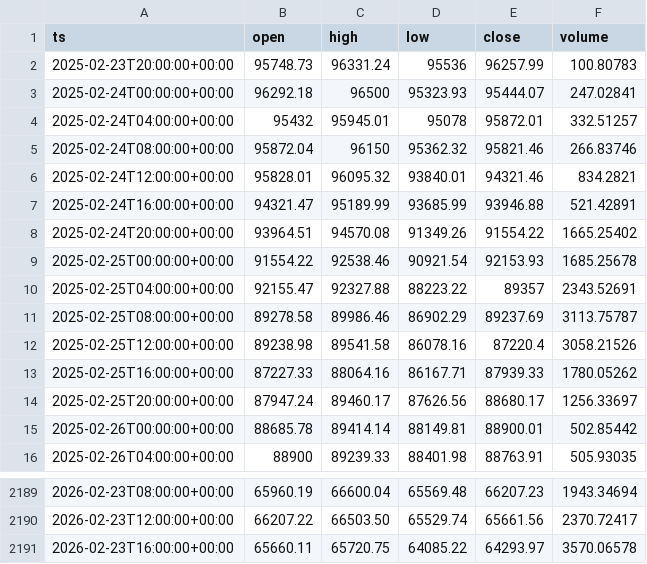
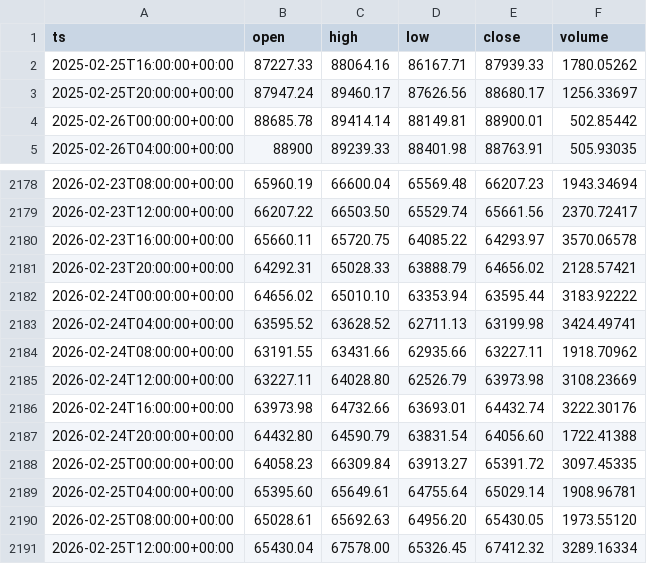
Before and after one commit to william10011001/sheep_platform_prod, a CSV file: app/data/BTC_USDT_4h_3y.csv, drawn as a sheet; only a part is shown, gaps mark what is left out.

```diff
--- a/app/data/BTC_USDT_4h_3y.csv
+++ b/app/data/BTC_USDT_4h_3y.csv
@@ -1,13 +1,2 @@
 ts,open,high,low,close,volume
-2025-02-23T20:00:00+00:00,95748.73,96331.24,95536,96257.99,100.80783
-2025-02-24T00:00:00+00:00,96292.18,96500,95323.93,95444.07,247.02841
-2025-02-24T04:00:00+00:00,95432,95945.01,95078,95872.01,332.51257
-2025-02-24T08:00:00+00:00,95872.04,96150,95362.32,95821.46,266.83746
-2025-02-24T12:00:00+00:00,95828.01,96095.32,93840.01,94321.46,834.2821
-2025-02-24T16:00:00+00:00,94321.47,95189.99,93685.99,93946.88,521.42891
-2025-02-24T20:00:00+00:00,93964.51,94570.08,91349.26,91554.22,1665.25402
-2025-02-25T00:00:00+00:00,91554.22,92538.46,90921.54,92153.93,1685.25678
-2025-02-25T04:00:00+00:00,92155.47,92327.88,88223.22,89357,2343.52691
-2025-02-25T08:00:00+00:00,89278.58,89986.46,86902.29,89237.69,3113.75787
-2025-02-25T12:00:00+00:00,89238.98,89541.58,86078.16,87220.4,3058.21526
 2025-02-25T16:00:00+00:00,87227.33,88064.16,86167.71,87939.33,1780.05262
@@ -2191 +2180,12 @@ ts,open,high,low,close,volume
 2026-02-23T16:00:00+00:00,65660.11,65720.75,64085.22,64293.97,3570.06578
+2026-02-23T20:00:00+00:00,64292.31,65028.33,63888.79,64656.02,2128.57421
+2026-02-24T00:00:00+00:00,64656.02,65010.10,63353.94,63595.44,3183.92222
+2026-02-24T04:00:00+00:00,63595.52,63628.52,62711.13,63199.98,3424.49741
+2026-02-24T08:00:00+00:00,63191.55,63431.66,62935.66,63227.11,1918.70962
+2026-02-24T12:00:00+00:00,63227.11,64028.80,62526.79,63973.98,3108.23669
+2026-02-24T16:00:00+00:00,63973.98,64732.66,63693.01,64432.74,3222.30176
+2026-02-24T20:00:00+00:00,64432.80,64590.79,63831.54,64056.60,1722.41388
+2026-02-25T00:00:00+00:00,64058.23,66309.84,63913.27,65391.72,3097.45335
+2026-02-25T04:00:00+00:00,65395.60,65649.61,64755.64,65029.14,1908.96781
+2026-02-25T08:00:00+00:00,65028.61,65692.63,64956.20,65430.05,1973.55120
+2026-02-25T12:00:00+00:00,65430.04,67578.00,65326.45,67412.32,3289.16334
```
Also changed, not shown: app/data/ETH_USDT_1h_3y.csv, 11 other files.
